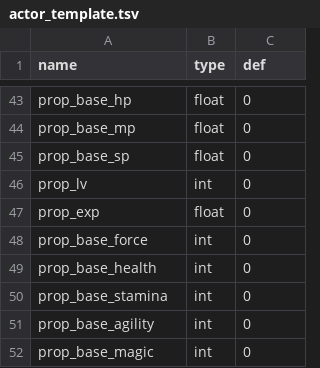
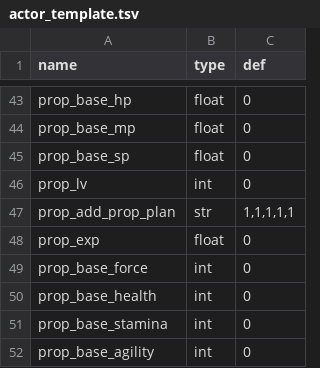
Before and after one commit to 752000niuniu/CXEngine, a TSV file: res/tables/actor_template.tsv, drawn as a sheet; only a part is shown, gaps mark what is left out; the shorter side is filled out with more unchanged rows; the diff names each change by its address in the sheet, - before the commit and + after, or states it on an @@ line.

Commit message:
prop formula

```diff
--- a/res/tables/actor_template.tsv
+++ b/res/tables/actor_template.tsv
+row 47: prop_add_prop_plan | str | 1,1,1,1,1
```
Also changed, not shown: 11 other files.
